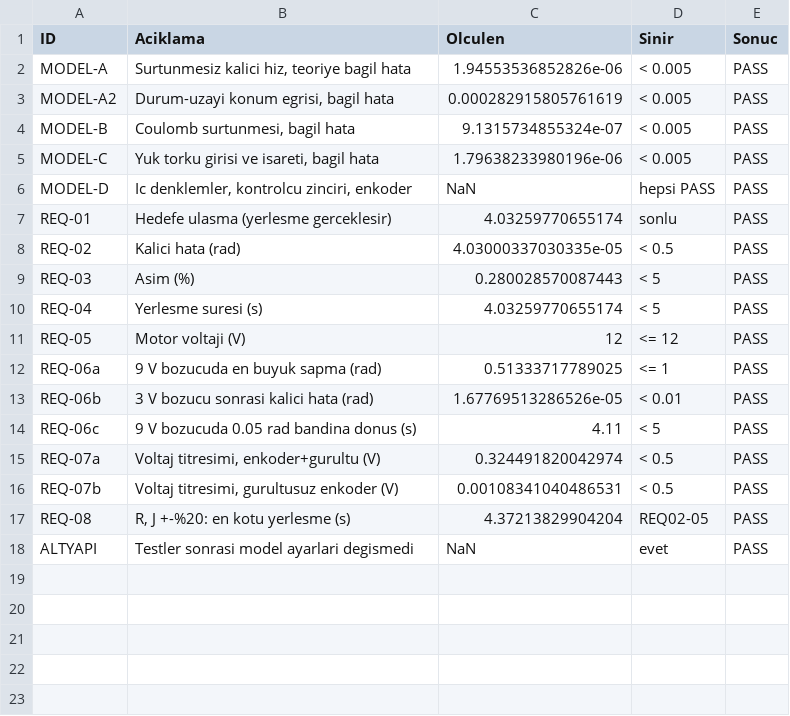
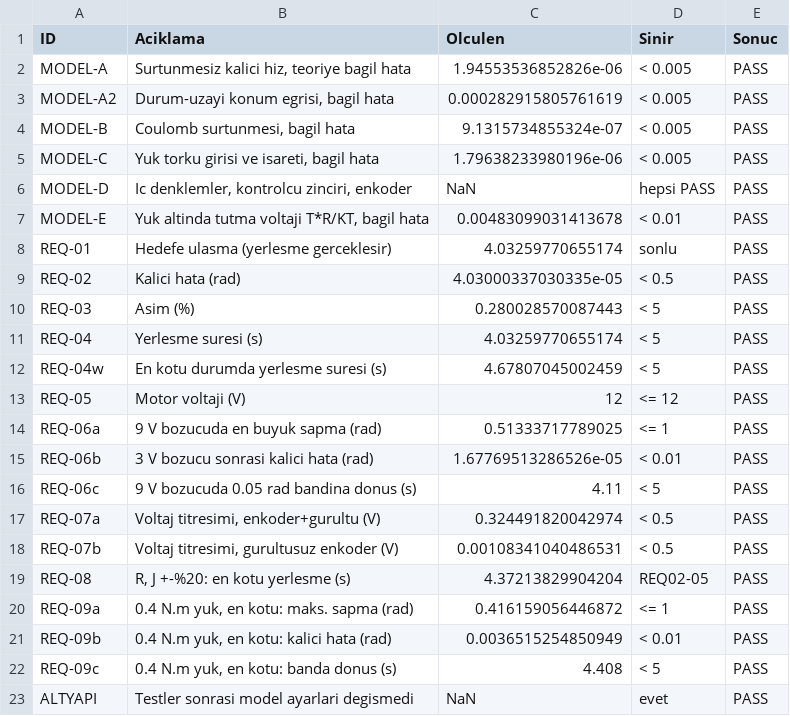
Before and after one commit to semanurkoc11/dc-motor-position-control-mbd, a CSV file: results/test_ozeti.csv, drawn as a sheet; the diff names each change by its address in the sheet, - before the commit and + after, or states it on an @@ line.

Commit message:
Add REQ-09 load torque tests with worst-case analysis
- run_load_torque_test: closed-loop step load 0.1-0.8 N.m (nominal)
- run_load_worstcase: 4 conditions (nominal, R x1.2, 11 V supply, Tc x1.5)
- Hand-calc capacity KT*V/R - Tc predicts pass/fail boundary in all cases
- New rows: MODEL-E (holding voltage), REQ-04w, REQ-09a/b/c
- run_all_tests: 22/22 PASS

```diff
--- a/results/test_ozeti.csv
+++ b/results/test_ozeti.csv
+row 7: MODEL-E | Yuk altinda tutma voltaji T*R/KT, bagil hata | 0.00483099031413678 | < 0.01 | PASS
+row 12: REQ-04w | En kotu durumda yerlesme suresi (s) | 4.67807045002459 | < 5 | PASS
+row 20: REQ-09a | 0.4 N.m yuk, en kotu: maks. sapma (rad) | 0.416159056446872 | <= 1 | PASS
+row 21: REQ-09b | 0.4 N.m yuk, en kotu: kalici hata (rad) | 0.0036515254850949 | < 0.01 | PASS
+row 22: REQ-09c | 0.4 N.m yuk, en kotu: banda donus (s) | 4.408 | < 5 | PASS
```
Also changed, not shown: 18 other files.
